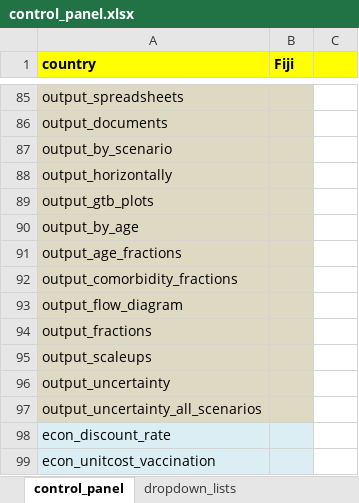
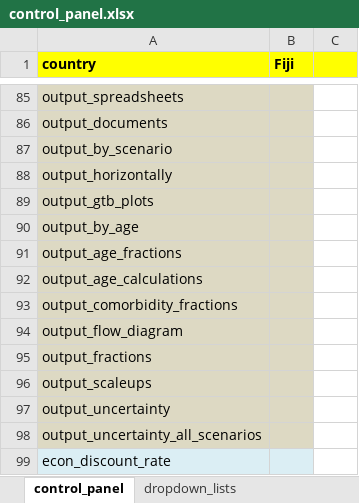
Before and after one commit to monash-emu/AuTuMN, an Excel workbook: autumn/xls/control_panel.xlsx, sheet control_panel, drawn as a sheet; only a part is shown, gaps mark what is left out; the shorter side is filled out with more unchanged rows; values as stored, in another font and other column widths than the file's, no borders; the diff names each change by its address in the sheet, - before the commit and + after, or states it on an @@ line.

Commit message:
Enable suppresssion of age calculation plots

```diff
--- a/autumn/xls/control_panel.xlsx (sheet control_panel)
+++ b/autumn/xls/control_panel.xlsx (sheet control_panel)
+row 92: output_age_calculations
```
Also changed, not shown: autumn/xls/data_default.xlsx, 3 other files.
